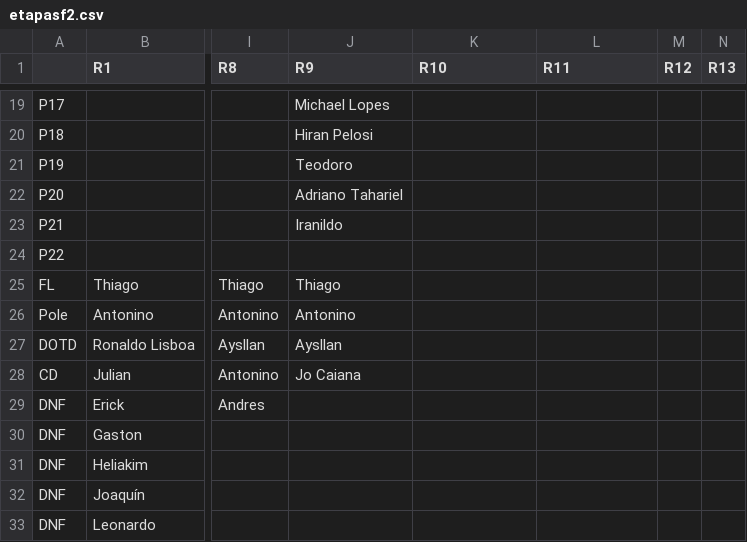
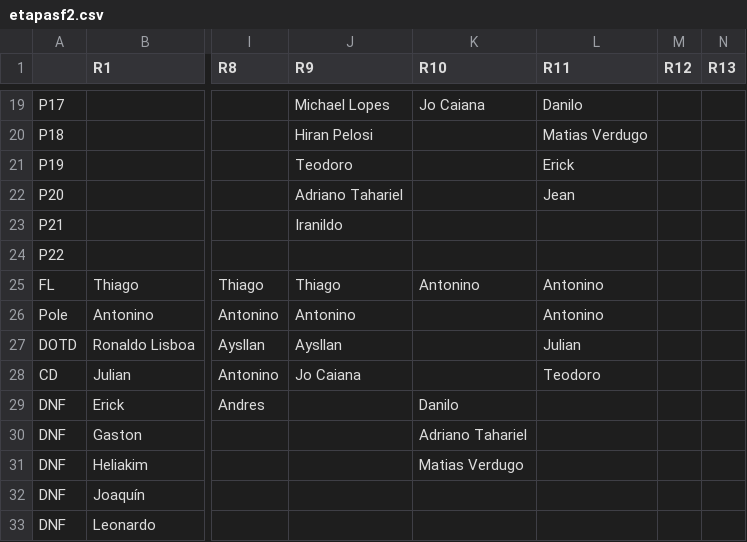
Before and after one commit to jedersonborges16/brazuka, a CSV file: db/etapasf2.csv, drawn as a sheet; only a part is shown, gaps mark what is left out; the diff covers the shown part only; the diff names each change by its address in the sheet, - before the commit and + after, or states it on an @@ line.

```diff
--- a/db/etapasf2.csv
+++ b/db/etapasf2.csv
-K19 (R10): (empty)
+K19 (R10): Jo Caiana
-L19 (R11): (empty)
+L19 (R11): Danilo
-L20 (R11): (empty)
+L20 (R11): Matias Verdugo
-L21 (R11): (empty)
+L21 (R11): Erick
-L22 (R11): (empty)
+L22 (R11): Jean
-K25 (R10): (empty)
+K25 (R10): Antonino
-L25:L26 (R11): (empty)
+L25:L26 (R11): Antonino
-L27 (R11): (empty)
+L27 (R11): Julian
-L28 (R11): (empty)
+L28 (R11): Teodoro
-K29 (R10): (empty)
+K29 (R10): Danilo
-K30 (R10): (empty)
+K30 (R10): Adriano Tahariel
-K31 (R10): (empty)
+K31 (R10): Matias Verdugo
```
Also changed, not shown: 32 edited cells elsewhere in this file, db/pilotosf2.csv.
